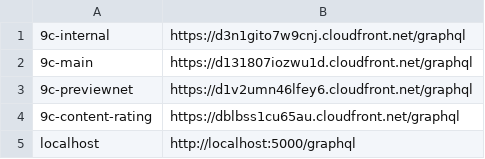
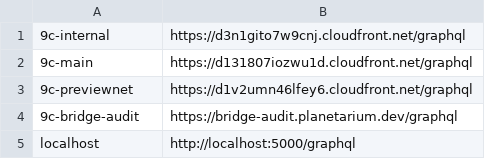
Before and after one commit to planetarium/libplanet-explorer-frontend, a TSV file: DEPLOYMENTS.tsv, drawn as a sheet; removed rows and columns are numbered as before the commit, all else as after; the diff names each change by its address in the sheet, - before the commit and + after, or states it on an @@ line.

Commit message:
Add 9c-bridge-audit to `DEPLOYMENT.tsv`

```diff
--- a/DEPLOYMENTS.tsv
+++ b/DEPLOYMENTS.tsv
-row 4: 9c-content-rating | https://dblbss1cu65au.cloudfront.net/graphql
+row 4: 9c-bridge-audit | https://bridge-audit.planetarium.dev/graphql
```
